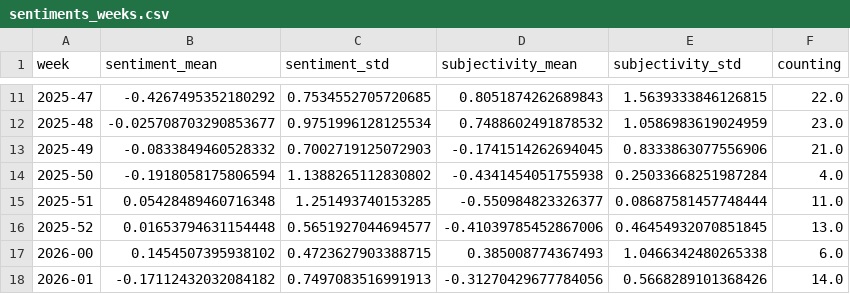
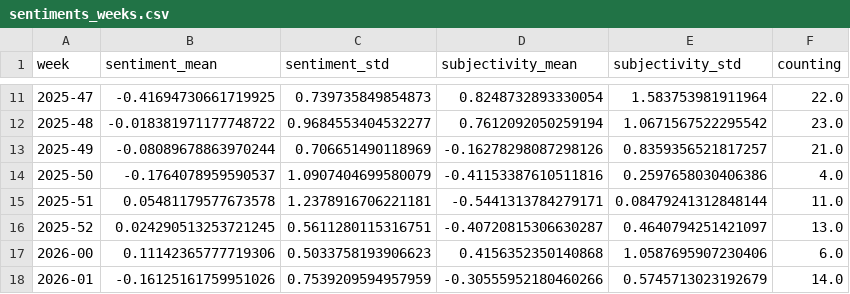
Before and after one commit to JoPhi24-news/floodIsComing, a CSV file: csv/sentiments_weeks.csv, drawn as a sheet; only a part is shown, gaps mark what is left out; the diff covers the shown part only.

```diff
--- a/csv/sentiments_weeks.csv
+++ b/csv/sentiments_weeks.csv
@@ -11,8 +11,8 @@ week,sentiment_mean,sentiment_std,subjectivity_mean,subjectivity_std,counting
-2025-47,-0.4267495352180292,0.7534552705720685,0.8051874262689843,1.5639333846126815,22.0
-2025-48,-0.025708703290853677,0.9751996128125534,0.7488602491878532,1.0586983619024959,23.0
-2025-49,-0.0833849460528332,0.7002719125072903,-0.1741514262694045,0.8333863077556906,21.0
-2025-50,-0.1918058175806594,1.1388265112830802,-0.4341454051755938,0.25033668251987284,4.0
-2025-51,0.05428489460716348,1.251493740153285,-0.550984823326377,0.08687581457748444,11.0
-2025-52,0.01653794631154448,0.5651927044694577,-0.41039785452867006,0.46454932070851845,13.0
-2026-00,0.1454507395938102,0.4723627903388715,0.385008774367493,1.0466342480265338,6.0
-2026-01,-0.17112432032084182,0.7497083516991913,-0.31270429677784056,0.5668289101368426,14.0
+2025-47,-0.41694730661719925,0.739735849854873,0.8248732893330054,1.583753981911964,22.0
+2025-48,-0.018381971177748722,0.9684553404532277,0.7612092050259194,1.0671567522295542,23.0
+2025-49,-0.08089678863970244,0.706651490118969,-0.16278298087298126,0.8359356521817257,21.0
+2025-50,-0.1764078959590537,1.0907404699580079,-0.41153387610511816,0.2597658030406386,4.0
+2025-51,0.05481179577673578,1.2378916706221181,-0.5441313784279171,0.08479241312848144,11.0
+2025-52,0.024290513253721245,0.5611280115316751,-0.40720815306630287,0.4640794251421097,13.0
+2026-00,0.11142365777719306,0.5033758193906623,0.4156352350140868,1.0587695907230406,6.0
+2026-01,-0.16125161759951026,0.7539209594957959,-0.30555952180460266,0.5745713023192679,14.0
```
Also changed, not shown: 1 added row and 121 edited cells elsewhere in this file, csv/sentiments_days.csv, csv/sentiments_locations.csv, 6 other files.
